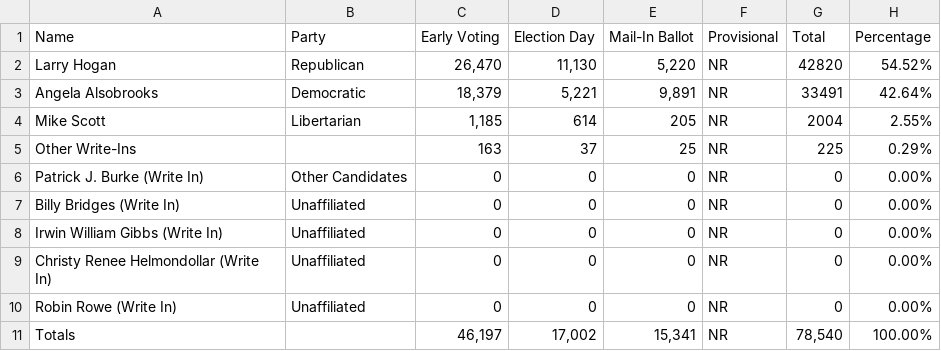
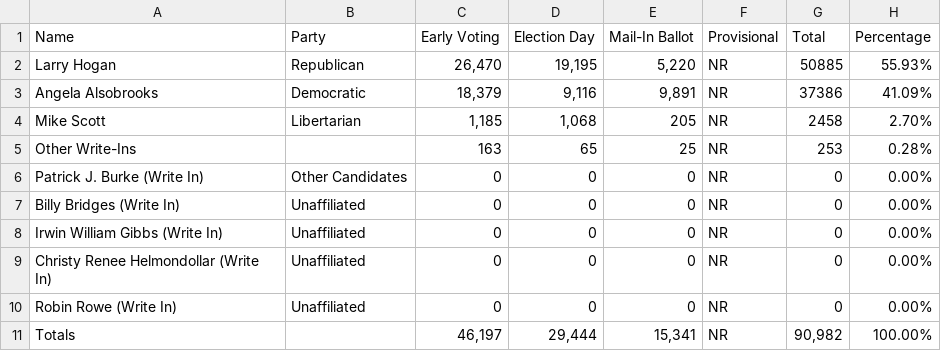
Before and after one commit to dwillis/maryland_elections, a CSV file: data/U.S._Senator_Frederick.csv, drawn as a sheet.

```diff
--- a/data/U.S._Senator_Frederick.csv
+++ b/data/U.S._Senator_Frederick.csv
@@ -1,6 +1,6 @@
 Name,Party,Early Voting,Election Day,Mail-In Ballot,Provisional,Total,Percentage
-Larry Hogan,Republican,"26,470","11,130","5,220",NR,42820,54.52%
-Angela Alsobrooks,Democratic,"18,379","5,221","9,891",NR,33491,42.64%
-Mike Scott,Libertarian,"1,185",614,205,NR,2004,2.55%
-Other Write-Ins,,163,37,25,NR,225,0.29%
+Larry Hogan,Republican,"26,470","19,195","5,220",NR,50885,55.93%
+Angela Alsobrooks,Democratic,"18,379","9,116","9,891",NR,37386,41.09%
+Mike Scott,Libertarian,"1,185","1,068",205,NR,2458,2.70%
+Other Write-Ins,,163,65,25,NR,253,0.28%
 Patrick J. Burke (Write In),Other Candidates,0,0,0,NR,0,0.00%
@@ -10,2 +10,2 @@ Christy Renee Helmondollar (Write In),Unaffiliated,0,0,0,NR,0,0.00%
 Robin Rowe (Write In),Unaffiliated,0,0,0,NR,0,0.00%
-Totals,,"46,197","17,002","15,341",NR,"78,540",100.00%
+Totals,,"46,197","29,444","15,341",NR,"90,982",100.00%
```
Also changed, not shown: data/Board_of_Education_Frederick.csv, data/Judge,_Appellate_Court_of_Maryland_At_Large_Frederick.csv, 5 other files.
